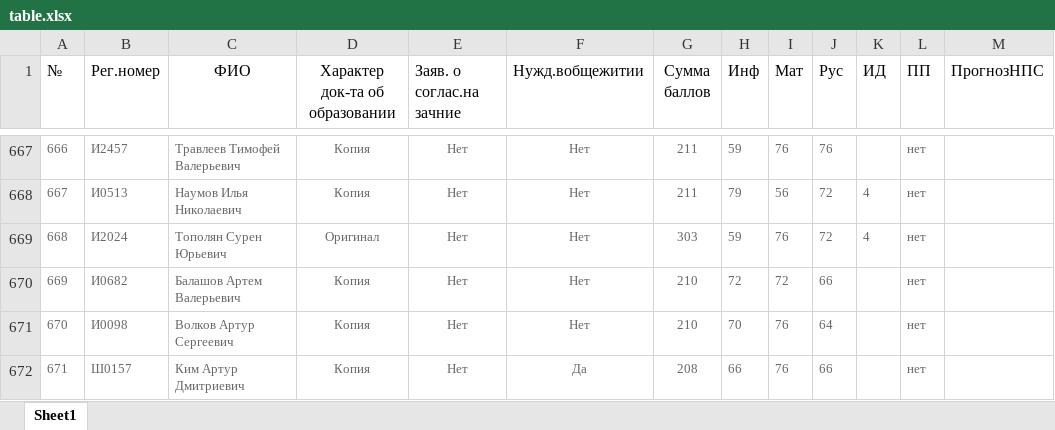
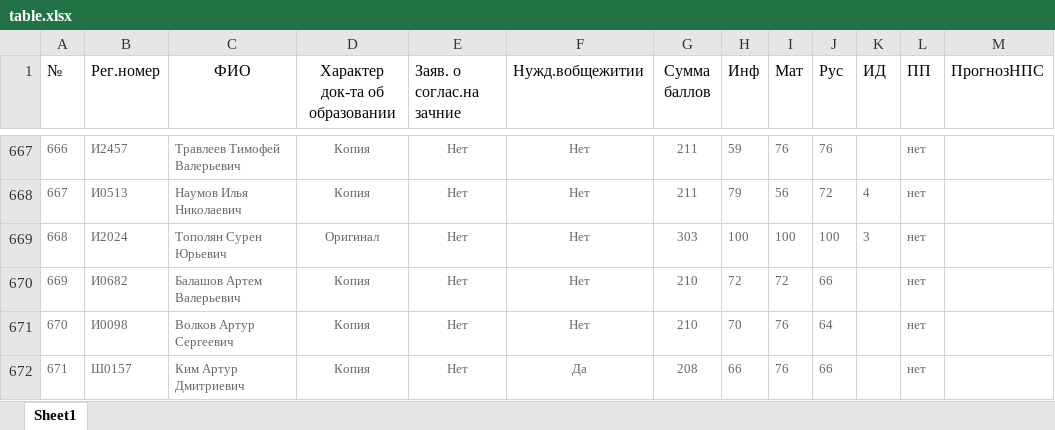
Before and after one commit to Plusers/ASLServer, an Excel workbook: ASLServer/table.xlsx, sheet Sheet1, drawn as a sheet; only a part is shown, gaps mark what is left out; values as stored, in another font and other column widths than the file's, no borders; the diff names each change by its address in the sheet, - before the commit and + after, or states it on an @@ line.

```diff
--- a/ASLServer/table.xlsx (sheet Sheet1)
+++ b/ASLServer/table.xlsx (sheet Sheet1)
-H669 (Инф): 59
+H669 (Инф): 100
-I669 (Мат): 76
+I669 (Мат): 100
-J669 (Рус): 72
+J669 (Рус): 100
-K669 (ИД): 4
+K669 (ИД): 3
```
Also changed, not shown: ASLServer/output.xlsx, 6 other files.
